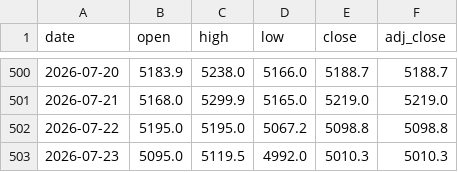
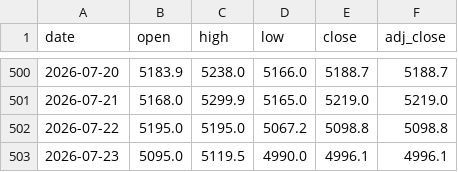
Before and after one commit to crorepathi369/tradeedge-api, a CSV file: PERSISTENT.csv, drawn as a sheet; only a part is shown, gaps mark what is left out.

Commit message:
Breeze update 2026-07-23: PERSISTENT

```diff
--- a/PERSISTENT.csv
+++ b/PERSISTENT.csv
@@ -502,2 +502,2 @@ date,open,high,low,close,adj_close
 2026-07-22,5195.0,5195.0,5067.2,5098.8,5098.8
-2026-07-23,5095.0,5119.5,4992.0,5010.3,5010.3
+2026-07-23,5095.0,5119.5,4990.0,4996.1,4996.1
```
